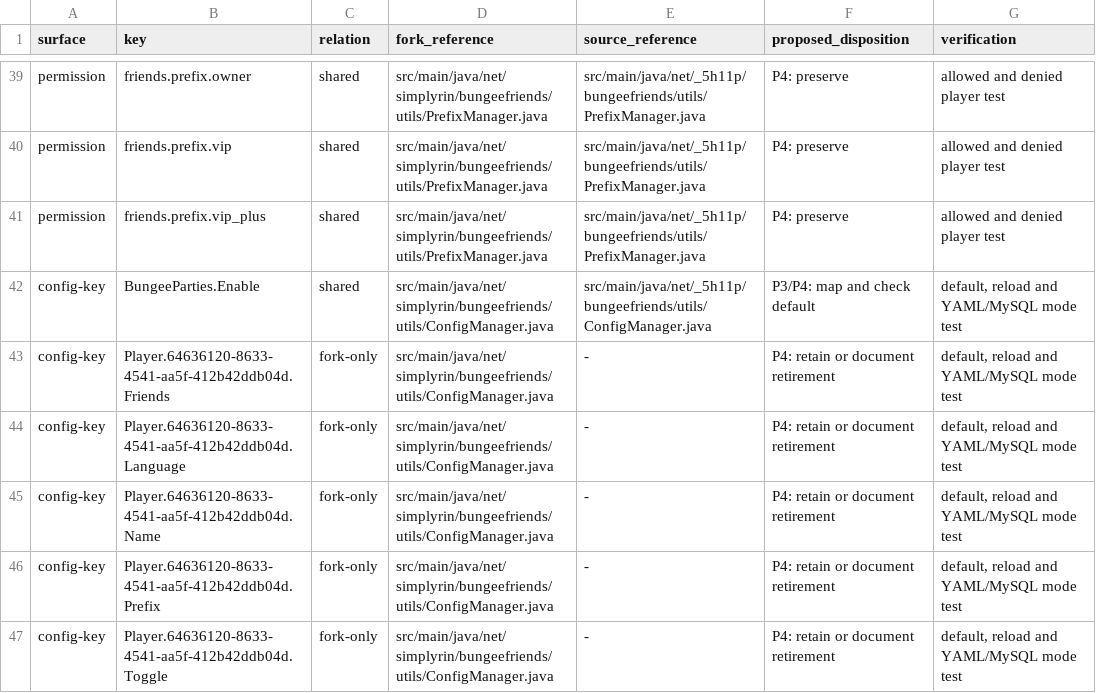
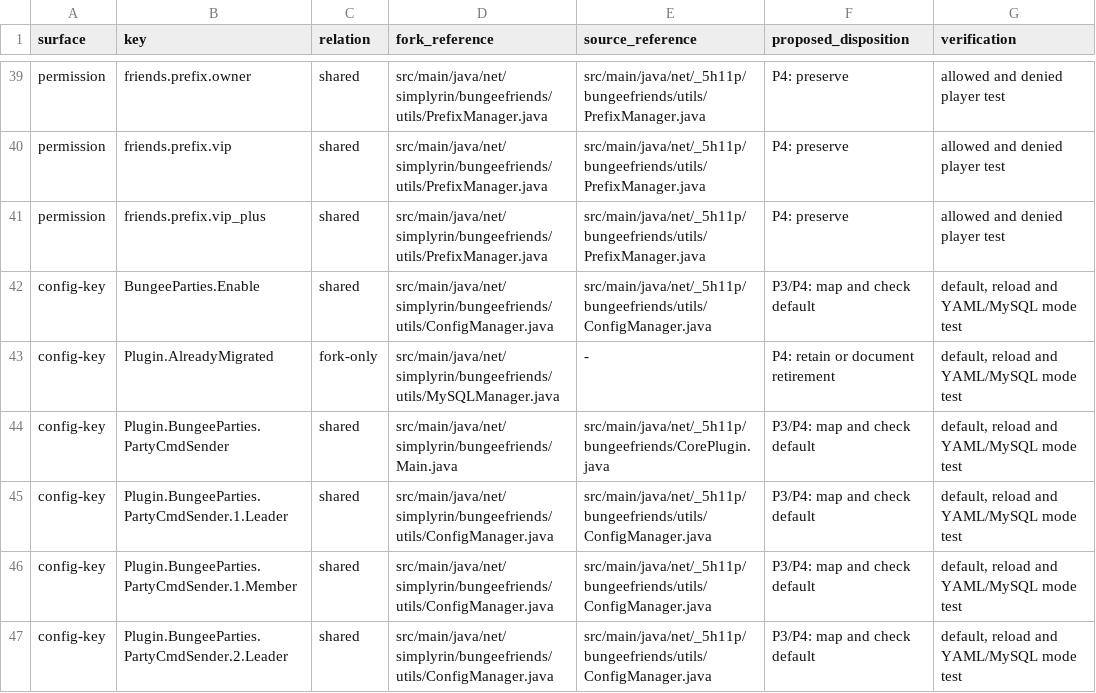
Before and after one commit to 5H11P/BungeeFriends, a TSV file: docs/audit/surface_inventory.tsv, drawn as a sheet; only a part is shown, gaps mark what is left out; the shorter side is filled out with more unchanged rows; the diff covers the shown part only.

Commit message:
Remove developer-specific and remote language update logic

```diff
--- a/docs/audit/surface_inventory.tsv
+++ b/docs/audit/surface_inventory.tsv
@@ -42,6 +42 @@ permission	friends.prefix.vip_plus	shared	src/main/java/net/simplyrin/bungeefrie
 config-key	BungeeParties.Enable	shared	src/main/java/net/simplyrin/bungeefriends/utils/ConfigManager.java	src/main/java/net/_5h11p/bungeefriends/utils/ConfigManager.java	P3/P4: map and check default	default, reload and YAML/MySQL mode test
-config-key	Player.64636120-8633-4541-aa5f-412b42ddb04d.Friends	fork-only	src/main/java/net/simplyrin/bungeefriends/utils/ConfigManager.java	-	P4: retain or document retirement	default, reload and YAML/MySQL mode test
-config-key	Player.64636120-8633-4541-aa5f-412b42ddb04d.Language	fork-only	src/main/java/net/simplyrin/bungeefriends/utils/ConfigManager.java	-	P4: retain or document retirement	default, reload and YAML/MySQL mode test
-config-key	Player.64636120-8633-4541-aa5f-412b42ddb04d.Name	fork-only	src/main/java/net/simplyrin/bungeefriends/utils/ConfigManager.java	-	P4: retain or document retirement	default, reload and YAML/MySQL mode test
-config-key	Player.64636120-8633-4541-aa5f-412b42ddb04d.Prefix	fork-only	src/main/java/net/simplyrin/bungeefriends/utils/ConfigManager.java	-	P4: retain or document retirement	default, reload and YAML/MySQL mode test
-config-key	Player.64636120-8633-4541-aa5f-412b42ddb04d.Toggle	fork-only	src/main/java/net/simplyrin/bungeefriends/utils/ConfigManager.java	-	P4: retain or document retirement	default, reload and YAML/MySQL mode test
```
Also changed, not shown: 23 removed rows elsewhere in this file, 29 other files.
